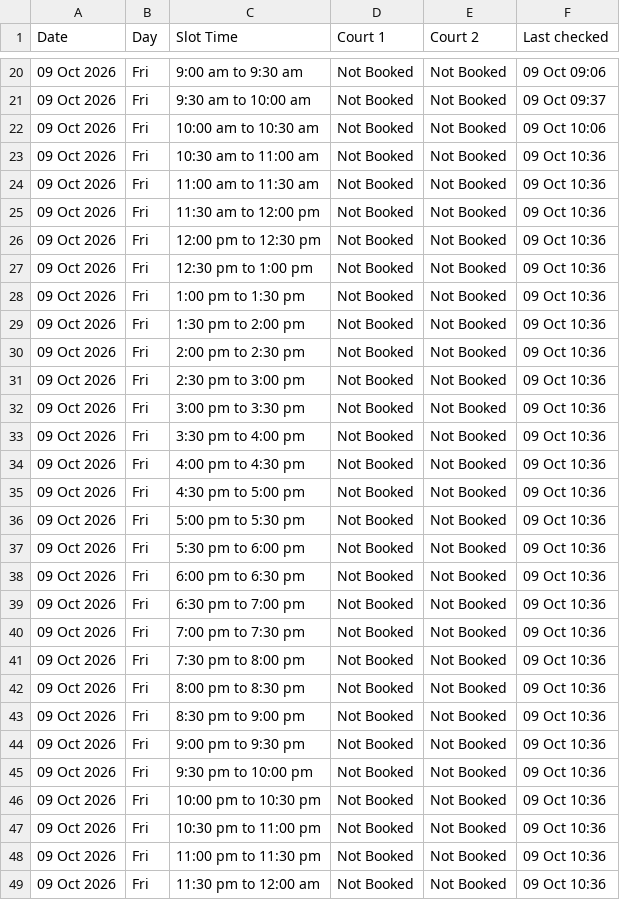
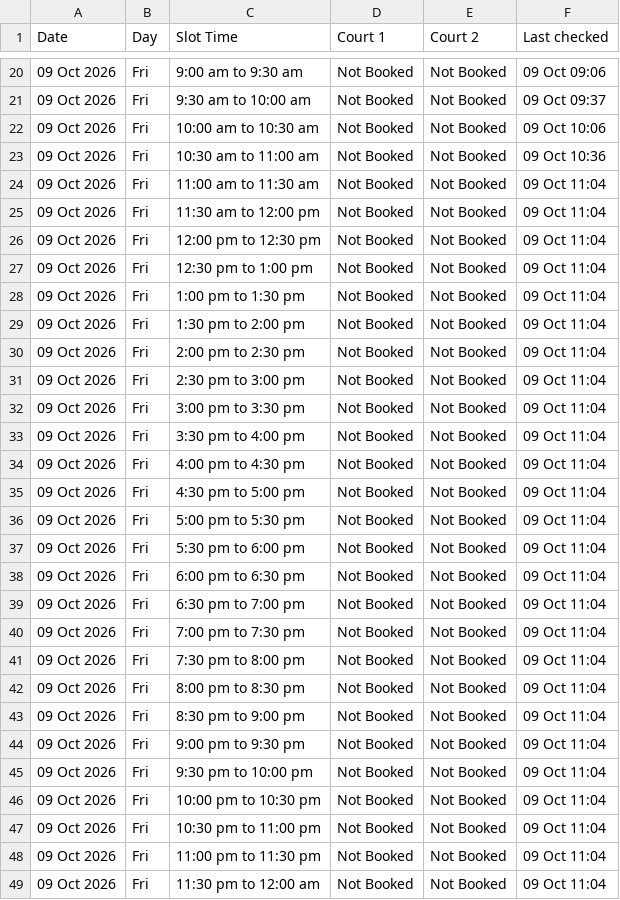
Before and after one commit to vij006/hudle-watch, a CSV file: output/venues/anandmay-sports-club-sector-128.csv, drawn as a sheet; only a part is shown, gaps mark what is left out.

```diff
--- a/output/venues/anandmay-sports-club-sector-128.csv
+++ b/output/venues/anandmay-sports-club-sector-128.csv
@@ -23,27 +23,27 @@ Date,Day,Slot Time,Court 1,Court 2,Last checked
 09 Oct 2026,Fri,10:30 am to 11:00 am,Not Booked,Not Booked,09 Oct 10:36
-09 Oct 2026,Fri,11:00 am to 11:30 am,Not Booked,Not Booked,09 Oct 10:36
-09 Oct 2026,Fri,11:30 am to 12:00 pm,Not Booked,Not Booked,09 Oct 10:36
-09 Oct 2026,Fri,12:00 pm to 12:30 pm,Not Booked,Not Booked,09 Oct 10:36
-09 Oct 2026,Fri,12:30 pm to 1:00 pm,Not Booked,Not Booked,09 Oct 10:36
-09 Oct 2026,Fri,1:00 pm to 1:30 pm,Not Booked,Not Booked,09 Oct 10:36
-09 Oct 2026,Fri,1:30 pm to 2:00 pm,Not Booked,Not Booked,09 Oct 10:36
-09 Oct 2026,Fri,2:00 pm to 2:30 pm,Not Booked,Not Booked,09 Oct 10:36
-09 Oct 2026,Fri,2:30 pm to 3:00 pm,Not Booked,Not Booked,09 Oct 10:36
-09 Oct 2026,Fri,3:00 pm to 3:30 pm,Not Booked,Not Booked,09 Oct 10:36
-09 Oct 2026,Fri,3:30 pm to 4:00 pm,Not Booked,Not Booked,09 Oct 10:36
-09 Oct 2026,Fri,4:00 pm to 4:30 pm,Not Booked,Not Booked,09 Oct 10:36
-09 Oct 2026,Fri,4:30 pm to 5:00 pm,Not Booked,Not Booked,09 Oct 10:36
-09 Oct 2026,Fri,5:00 pm to 5:30 pm,Not Booked,Not Booked,09 Oct 10:36
-09 Oct 2026,Fri,5:30 pm to 6:00 pm,Not Booked,Not Booked,09 Oct 10:36
-09 Oct 2026,Fri,6:00 pm to 6:30 pm,Not Booked,Not Booked,09 Oct 10:36
-09 Oct 2026,Fri,6:30 pm to 7:00 pm,Not Booked,Not Booked,09 Oct 10:36
-09 Oct 2026,Fri,7:00 pm to 7:30 pm,Not Booked,Not Booked,09 Oct 10:36
-09 Oct 2026,Fri,7:30 pm to 8:00 pm,Not Booked,Not Booked,09 Oct 10:36
-09 Oct 2026,Fri,8:00 pm to 8:30 pm,Not Booked,Not Booked,09 Oct 10:36
-09 Oct 2026,Fri,8:30 pm to 9:00 pm,Not Booked,Not Booked,09 Oct 10:36
-09 Oct 2026,Fri,9:00 pm to 9:30 pm,Not Booked,Not Booked,09 Oct 10:36
-09 Oct 2026,Fri,9:30 pm to 10:00 pm,Not Booked,Not Booked,09 Oct 10:36
-09 Oct 2026,Fri,10:00 pm to 10:30 pm,Not Booked,Not Booked,09 Oct 10:36
-09 Oct 2026,Fri,10:30 pm to 11:00 pm,Not Booked,Not Booked,09 Oct 10:36
-09 Oct 2026,Fri,11:00 pm to 11:30 pm,Not Booked,Not Booked,09 Oct 10:36
-09 Oct 2026,Fri,11:30 pm to 12:00 am,Not Booked,Not Booked,09 Oct 10:36
+09 Oct 2026,Fri,11:00 am to 11:30 am,Not Booked,Not Booked,09 Oct 11:04
+09 Oct 2026,Fri,11:30 am to 12:00 pm,Not Booked,Not Booked,09 Oct 11:04
+09 Oct 2026,Fri,12:00 pm to 12:30 pm,Not Booked,Not Booked,09 Oct 11:04
+09 Oct 2026,Fri,12:30 pm to 1:00 pm,Not Booked,Not Booked,09 Oct 11:04
+09 Oct 2026,Fri,1:00 pm to 1:30 pm,Not Booked,Not Booked,09 Oct 11:04
+09 Oct 2026,Fri,1:30 pm to 2:00 pm,Not Booked,Not Booked,09 Oct 11:04
+09 Oct 2026,Fri,2:00 pm to 2:30 pm,Not Booked,Not Booked,09 Oct 11:04
+09 Oct 2026,Fri,2:30 pm to 3:00 pm,Not Booked,Not Booked,09 Oct 11:04
+09 Oct 2026,Fri,3:00 pm to 3:30 pm,Not Booked,Not Booked,09 Oct 11:04
+09 Oct 2026,Fri,3:30 pm to 4:00 pm,Not Booked,Not Booked,09 Oct 11:04
+09 Oct 2026,Fri,4:00 pm to 4:30 pm,Not Booked,Not Booked,09 Oct 11:04
+09 Oct 2026,Fri,4:30 pm to 5:00 pm,Not Booked,Not Booked,09 Oct 11:04
+09 Oct 2026,Fri,5:00 pm to 5:30 pm,Not Booked,Not Booked,09 Oct 11:04
+09 Oct 2026,Fri,5:30 pm to 6:00 pm,Not Booked,Not Booked,09 Oct 11:04
+09 Oct 2026,Fri,6:00 pm to 6:30 pm,Not Booked,Not Booked,09 Oct 11:04
+09 Oct 2026,Fri,6:30 pm to 7:00 pm,Not Booked,Not Booked,09 Oct 11:04
+09 Oct 2026,Fri,7:00 pm to 7:30 pm,Not Booked,Not Booked,09 Oct 11:04
+09 Oct 2026,Fri,7:30 pm to 8:00 pm,Not Booked,Not Booked,09 Oct 11:04
+09 Oct 2026,Fri,8:00 pm to 8:30 pm,Not Booked,Not Booked,09 Oct 11:04
+09 Oct 2026,Fri,8:30 pm to 9:00 pm,Not Booked,Not Booked,09 Oct 11:04
+09 Oct 2026,Fri,9:00 pm to 9:30 pm,Not Booked,Not Booked,09 Oct 11:04
+09 Oct 2026,Fri,9:30 pm to 10:00 pm,Not Booked,Not Booked,09 Oct 11:04
+09 Oct 2026,Fri,10:00 pm to 10:30 pm,Not Booked,Not Booked,09 Oct 11:04
+09 Oct 2026,Fri,10:30 pm to 11:00 pm,Not Booked,Not Booked,09 Oct 11:04
+09 Oct 2026,Fri,11:00 pm to 11:30 pm,Not Booked,Not Booked,09 Oct 11:04
+09 Oct 2026,Fri,11:30 pm to 12:00 am,Not Booked,Not Booked,09 Oct 11:04
```
Also changed, not shown: output/latest.csv, output/venues/arena-44.csv, 22 other files.
